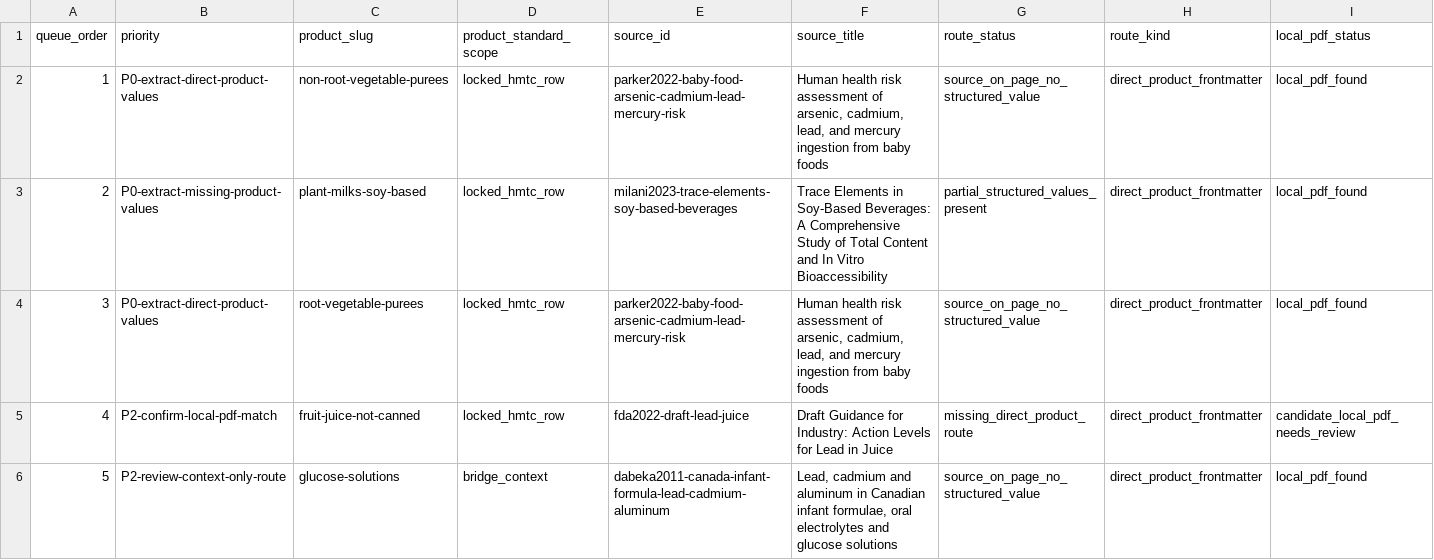
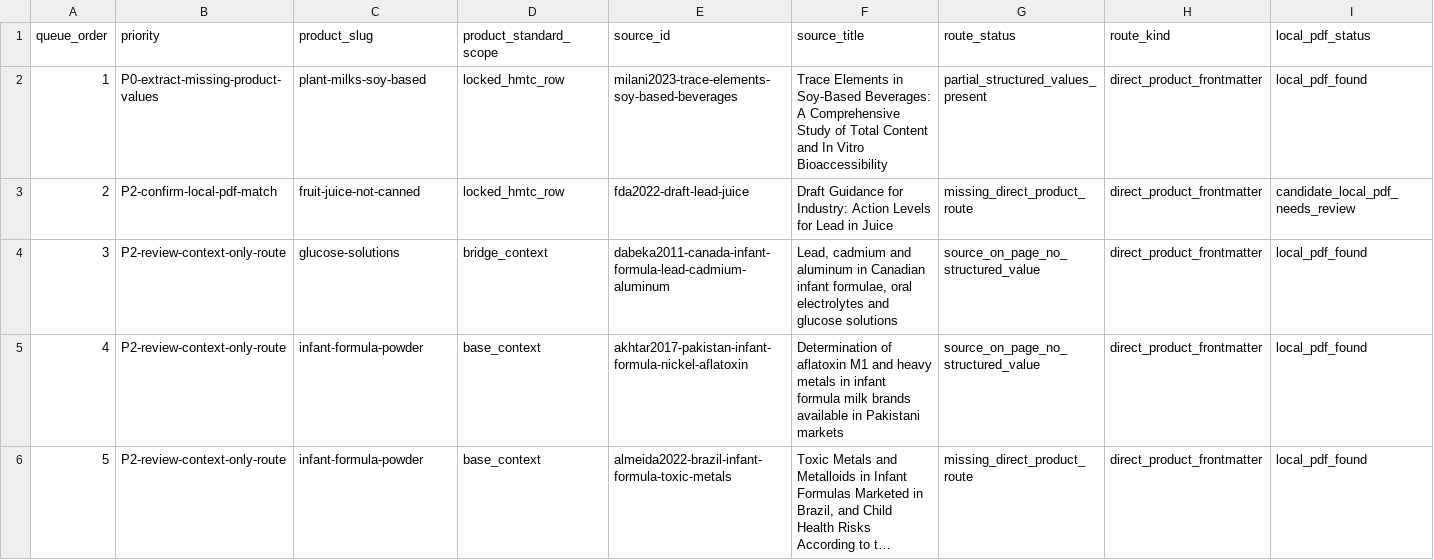
Before and after one commit to paleofoundation/heavymetalindex, a CSV file: data/evidence/local_reingest_queue.csv, drawn as a sheet; only a part is shown; the shorter side is filled out with more unchanged rows; long unchanged cells end in …; removed rows and columns are numbered as before the commit, all else as after; rows hold the shown columns only; the diff names each change by its address in the sheet, - before the commit and + after, or states it on an @@ line.

Commit message:
Structure Parker vegetable baby-food rows

```diff
--- a/data/evidence/local_reingest_queue.csv
+++ b/data/evidence/local_reingest_queue.csv
-row 2: 1 | P0-extract-direct-product-values | non-root-vegetable-purees | locked_hmtc_row | parker2022-baby-food-arsenic-cadmium-lead-mercury-risk | Human health risk assessment of arsenic, cadmium, lead, and mercury ingestion from baby foods | source_on_page_no_structured_value | direct_product_frontmatter | local_pdf_found
@@ column A (queue_order) renumbered from row 2 down @@
-row 4: 3 | P0-extract-direct-product-values | root-vegetable-purees | locked_hmtc_row | parker2022-baby-food-arsenic-cadmium-lead-mercury-risk | Human health risk assessment of arsenic, cadmium, lead, and mercury ingestion from baby foods | source_on_page_no_structured_value | direct_product_frontmatter | local_pdf_found
```
Also changed, not shown: data/evidence/hmtc_standards_action_queue.csv, data/evidence/hmtc_standards_gap_report.csv, 9 other files.
